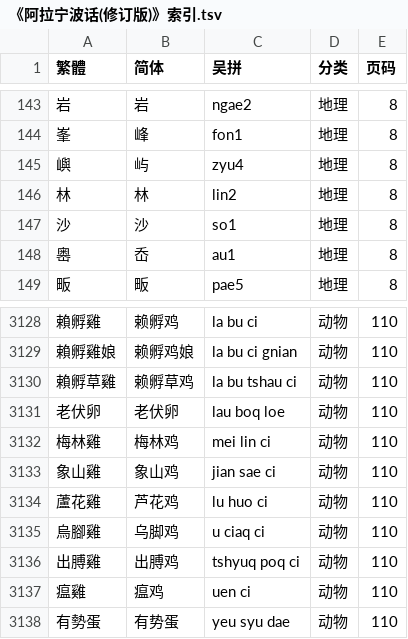
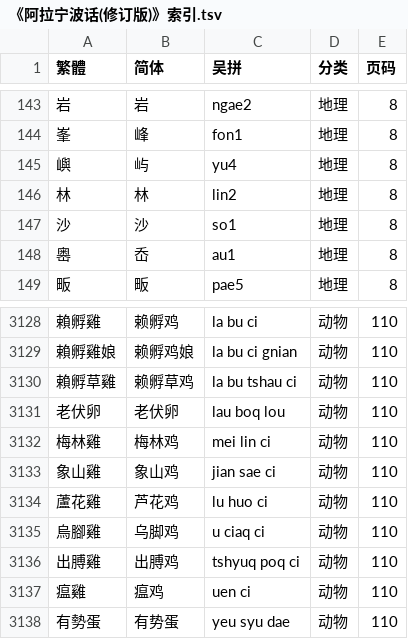
Before and after one commit to ionkaon/data, a TSV file: 《阿拉宁波话(修订版)》索引.tsv, drawn as a sheet; only a part is shown, gaps mark what is left out.

Commit message:
Update 《阿拉宁波话(修订版)》索引.tsv

```diff
--- a/《阿拉宁波话(修订版)》索引.tsv
+++ b/《阿拉宁波话(修订版)》索引.tsv
@@ -144,3 +144,3 @@
 峯	峰	fon1	地理	8
-嶼	屿	zyu4	地理	8
+嶼	屿	yu4	地理	8
 林	林	lin2	地理	8
@@ -3130,3 +3130,3 @@
 賴孵草雞	赖孵草鸡	la bu tshau ci	动物	110
-老伏卵	老伏卵	lau boq loe	动物	110
+老伏卵	老伏卵	lau boq lou	动物	110
 梅林雞	梅林鸡	mei lin ci	动物	110
```
